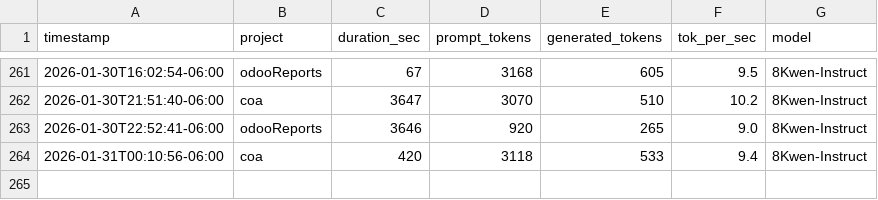
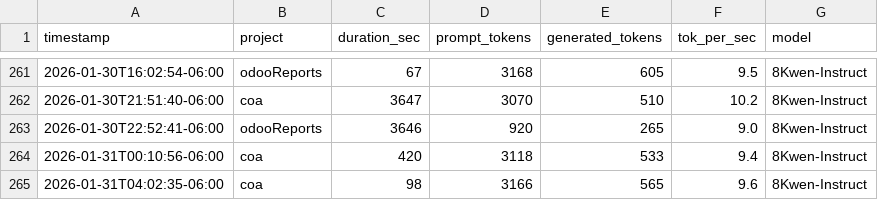
Before and after one commit to jaded423/claudeGlobal, a CSV file: logs/ollamaLog-metrics.csv, drawn as a sheet; only a part is shown, gaps mark what is left out; the diff names each change by its address in the sheet, - before the commit and + after, or states it on an @@ line.

```diff
--- a/logs/ollamaLog-metrics.csv
+++ b/logs/ollamaLog-metrics.csv
+row 265: 2026-01-31T04:02:35-06:00 | coa | 98 | 3166 | 565 | 9.6 | 8Kwen-Instruct
```
